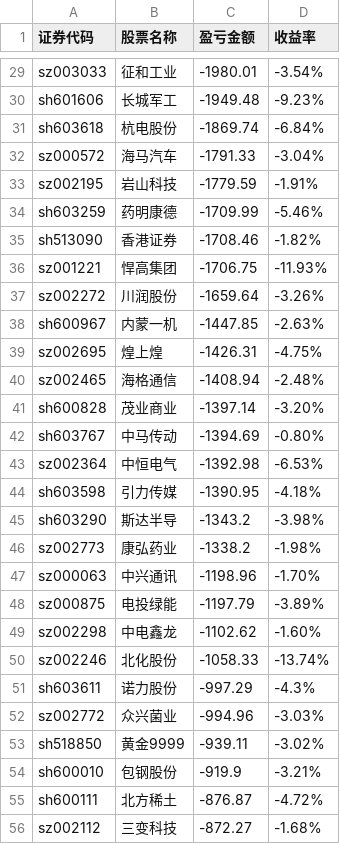
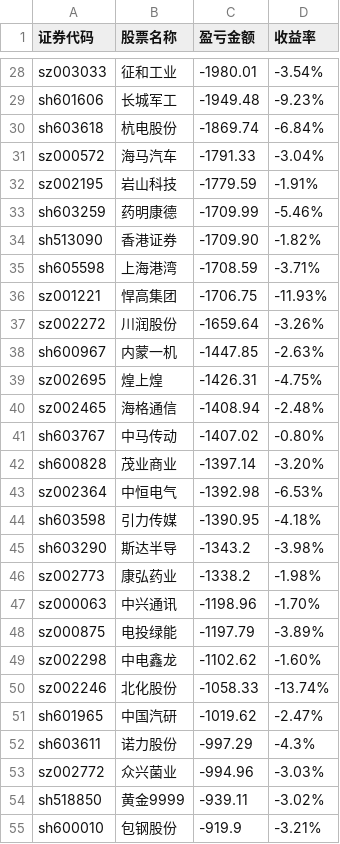
Before and after one commit to gniqizeuy/gniqizeuy.github.io, a CSV file: assets/data/gf_losses.csv, drawn as a sheet; only a part is shown, gaps mark what is left out; the shorter side is filled out with more unchanged rows; the diff covers the shown part only.

```diff
--- a/assets/data/gf_losses.csv
+++ b/assets/data/gf_losses.csv
@@ -34,3 +33,4 @@ sz002195,岩山科技,-1779.59,-1.91%
 sh603259,药明康德,-1709.99,-5.46%
-sh513090,香港证券,-1708.46,-1.82%
+sh513090,香港证券,-1709.90,-1.82%
+sh605598,上海港湾,-1708.59,-3.71%
 sz001221,悍高集团,-1706.75,-11.93%
@@ -40,4 +40,4 @@ sz002695,煌上煌,-1426.31,-4.75%
 sz002465,海格通信,-1408.94,-2.48%
+sh603767,中马传动,-1407.02,-0.80%
 sh600828,茂业商业,-1397.14,-3.20%
-sh603767,中马传动,-1394.69,-0.80%
 sz002364,中恒电气,-1392.98,-6.53%
@@ -50,2 +50,3 @@ sz002298,中电鑫龙,-1102.62,-1.60%
 sz002246,北化股份,-1058.33,-13.74%
+sh601965,中国汽研,-1019.62,-2.47%
 sh603611,诺力股份,-997.29,-4.3%
```
Also changed, not shown: 5 added rows, 7 removed rows and 3 edited cells elsewhere in this file, 1 other file.
